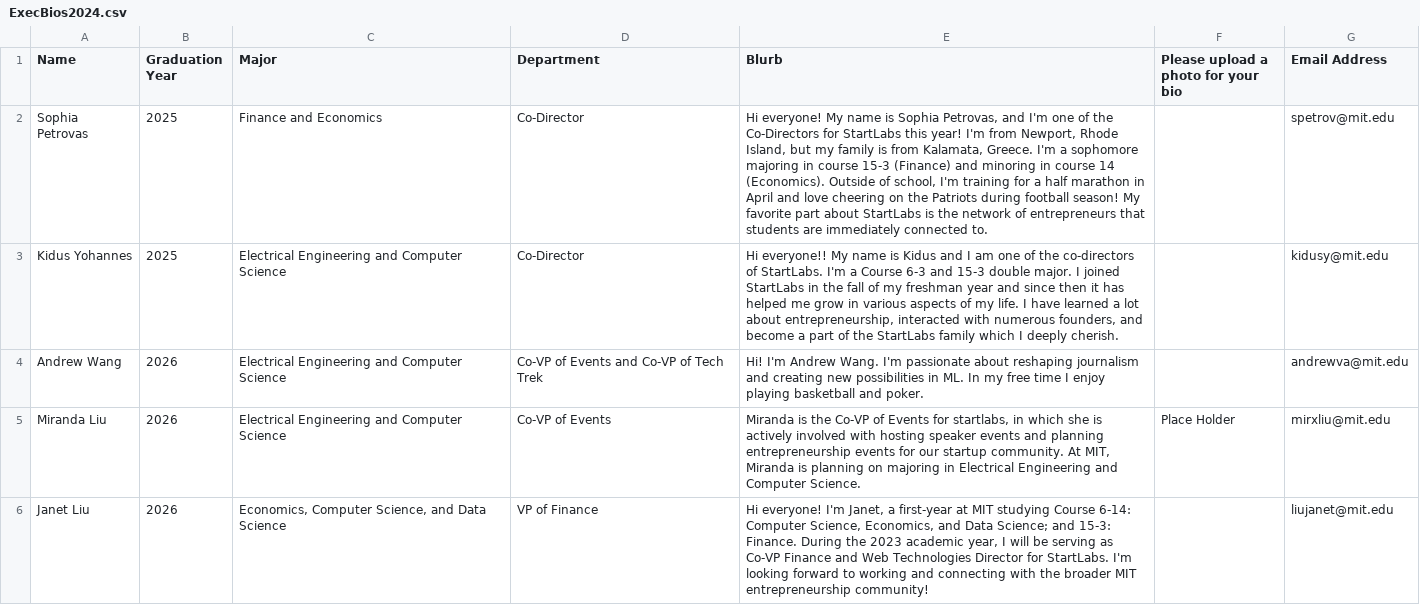
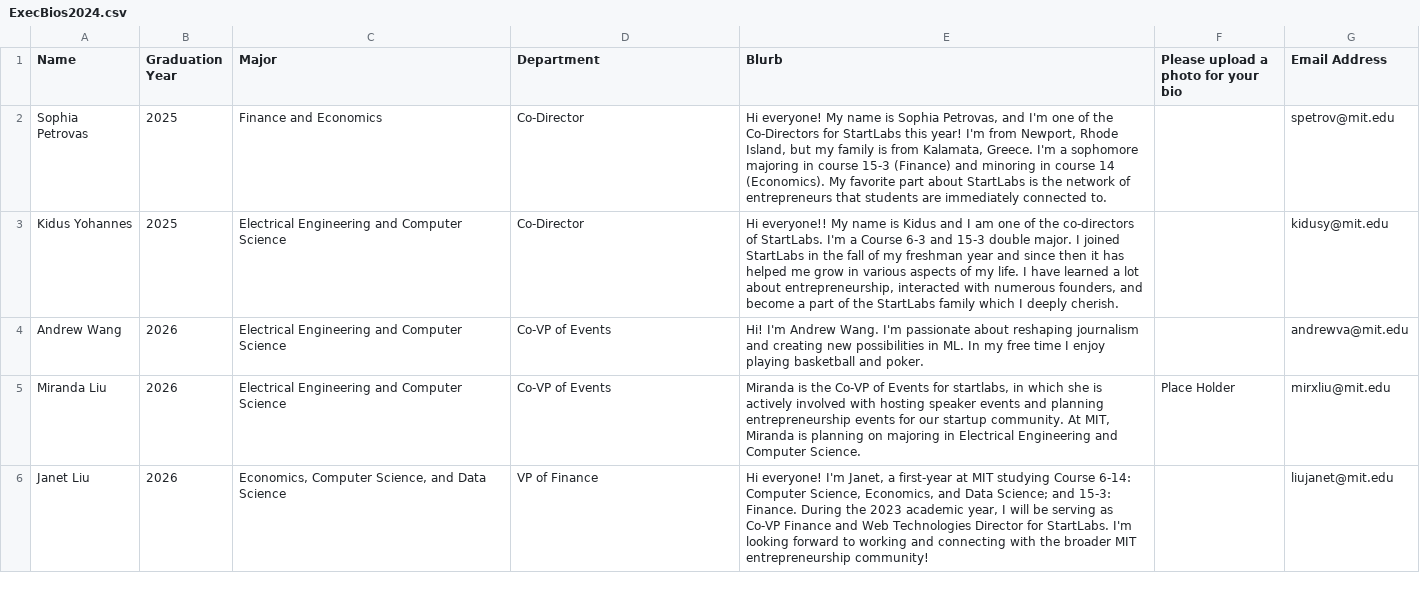
Before and after one commit to StartLabs-Web/website-v2, a CSV file: Main/static/ExecBios2024.csv, drawn as a sheet; only a part is shown; the diff covers the shown part only.

```diff
--- a/Main/static/ExecBios2024.csv
+++ b/Main/static/ExecBios2024.csv
@@ -1,2 +1,2 @@
 Name,Graduation Year,Major,Department,Blurb,Please upload a photo for your bio,Email Address
-Sophia Petrovas,2025,Finance and Economics,Co-Director,"Hi everyone! My name is Sophia Petrovas, and I'm one of the Co-Directors for StartLabs this year! I'm from Newport, Rhode Island, but my family is from Kalamata, Greece. I'm a sophomore majoring in course 15-3 (Finance) and minoring in course 14 (Economics). Outside of school, I'm training for a half marathon in April and love cheering on the Patriots during football season! My favorite part about StartLabs is the network of entrepreneurs that students are immediately connected to.",,spetrov@mit.edu
+Sophia Petrovas,2025,Finance and Economics,Co-Director,"Hi everyone! My name is Sophia Petrovas, and I'm one of the Co-Directors for StartLabs this year! I'm from Newport, Rhode Island, but my family is from Kalamata, Greece. I'm a sophomore majoring in course 15-3 (Finance) and minoring in course 14 (Economics). My favorite part about StartLabs is the network of entrepreneurs that students are immediately connected to.",,spetrov@mit.edu
@@ -4,2 +4,2 @@ Kidus Yohannes,2025,Electrical Engineering and Computer Science,Co-Director,"Hi
-Andrew Wang,2026,Electrical Engineering and Computer Science,Co-VP of Events and Co-VP of Tech Trek,Hi! I'm Andrew Wang. I'm passionate about reshaping journalism and creating new possibilities in ML. In my free time I enjoy playing basketball and poker.,,andrewva@mit.edu
+Andrew Wang,2026,Electrical Engineering and Computer Science,Co-VP of Events,Hi! I'm Andrew Wang. I'm passionate about reshaping journalism and creating new possibilities in ML. In my free time I enjoy playing basketball and poker.,,andrewva@mit.edu
 Miranda Liu,2026,Electrical Engineering and Computer Science,Co-VP of Events,"Miranda is the Co-VP of Events for startlabs, in which she is actively involved with hosting speaker events and planning entrepreneurship events for our startup community. At MIT, Miranda is planning on majoring in Electrical Engineering and Computer Science.",Place Holder,mirxliu@mit.edu
```
Also changed, not shown: 1 added row, 1 removed row and 2 edited cells elsewhere in this file, Main/static/TeamBios2024.csv, 4 other files.
